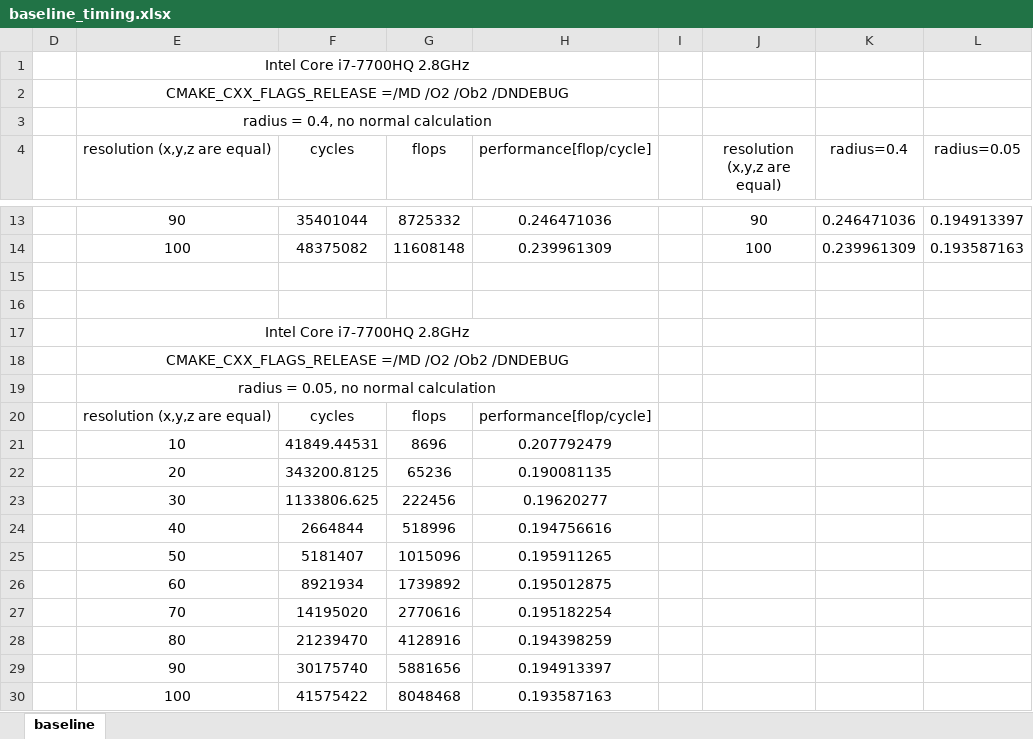
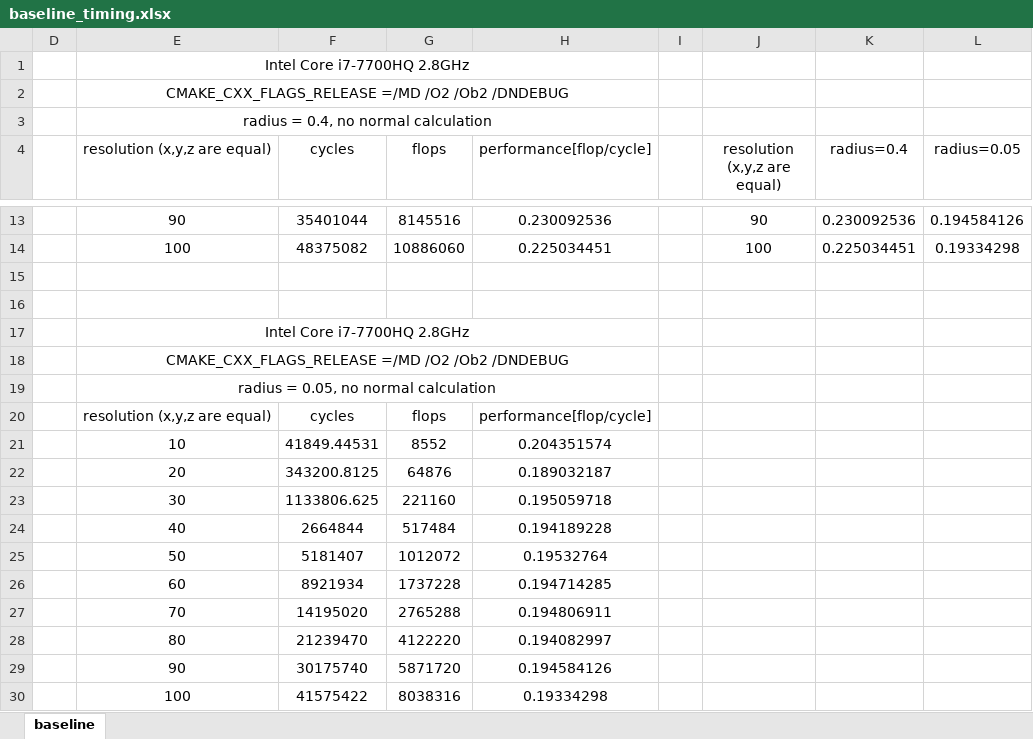
Before and after one commit to bobboli/mc-fast, an Excel workbook: Data/baseline_timing.xlsx, sheet baseline, drawn as a sheet; only a part is shown, gaps mark what is left out; values as stored, in another font and other column widths than the file's, no borders; charts and pictures not drawn; the diff covers the shown part only; the diff names each change by its address in the sheet, - before the commit and + after, or states it on an @@ line.

```diff
--- a/Data/baseline_timing.xlsx (sheet baseline)
+++ b/Data/baseline_timing.xlsx (sheet baseline)
-G13 (flops): 8725332
+G13 (flops): 8145516
-H13 (performance[flop/cycle]): 0.246471036
+H13 (performance[flop/cycle]): 0.230092536
-K13 (radius=0.4): 0.246471036
+K13 (radius=0.4): 0.230092536
-L13 (radius=0.05): 0.194913397
+L13 (radius=0.05): 0.194584126
-G14 (flops): 11608148
+G14 (flops): 10886060
-H14 (performance[flop/cycle]): 0.239961309
+H14 (performance[flop/cycle]): 0.225034451
-K14 (radius=0.4): 0.239961309
+K14 (radius=0.4): 0.225034451
-L14 (radius=0.05): 0.193587163
+L14 (radius=0.05): 0.19334298
-G21 (flops): 8696
+G21 (flops): 8552
-H21 (performance[flop/cycle]): 0.207792479
+H21 (performance[flop/cycle]): 0.204351574
-G22 (flops): 65236
+G22 (flops): 64876
-H22 (performance[flop/cycle]): 0.190081135
+H22 (performance[flop/cycle]): 0.189032187
-G23 (flops): 222456
+G23 (flops): 221160
-H23 (performance[flop/cycle]): 0.19620277
+H23 (performance[flop/cycle]): 0.195059718
-G24 (flops): 518996
+G24 (flops): 517484
-H24 (performance[flop/cycle]): 0.194756616
+H24 (performance[flop/cycle]): 0.194189228
-G25 (flops): 1015096
+G25 (flops): 1012072
-H25 (performance[flop/cycle]): 0.195911265
+H25 (performance[flop/cycle]): 0.19532764
-G26 (flops): 1739892
+G26 (flops): 1737228
-H26 (performance[flop/cycle]): 0.195012875
+H26 (performance[flop/cycle]): 0.194714285
-G27 (flops): 2770616
+G27 (flops): 2765288
-H27 (performance[flop/cycle]): 0.195182254
+H27 (performance[flop/cycle]): 0.194806911
-G28 (flops): 4128916
+G28 (flops): 4122220
-H28 (performance[flop/cycle]): 0.194398259
+H28 (performance[flop/cycle]): 0.194082997
-G29 (flops): 5881656
+G29 (flops): 5871720
-H29 (performance[flop/cycle]): 0.194913397
+H29 (performance[flop/cycle]): 0.194584126
-G30 (flops): 8048468
+G30 (flops): 8038316
-H30 (performance[flop/cycle]): 0.193587163
+H30 (performance[flop/cycle]): 0.19334298
```
Also changed, not shown: 32 edited cells elsewhere in this sheet, charts or pictures, 2 other files.
